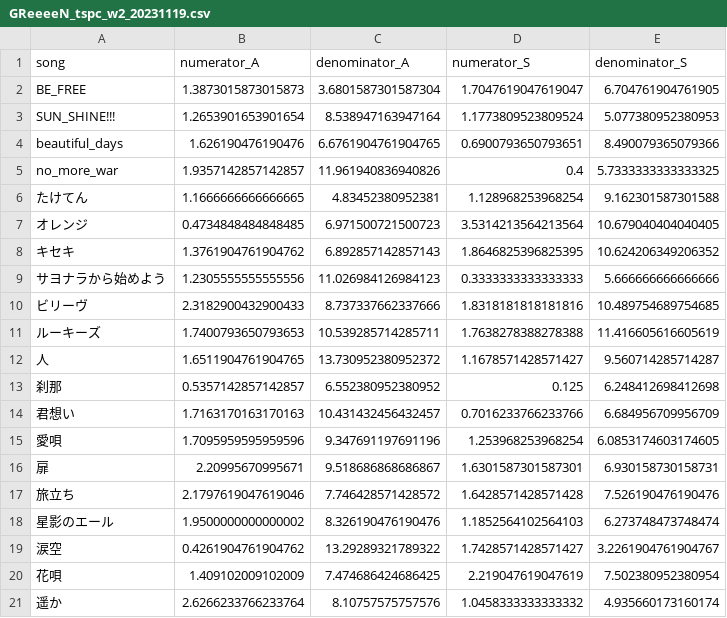
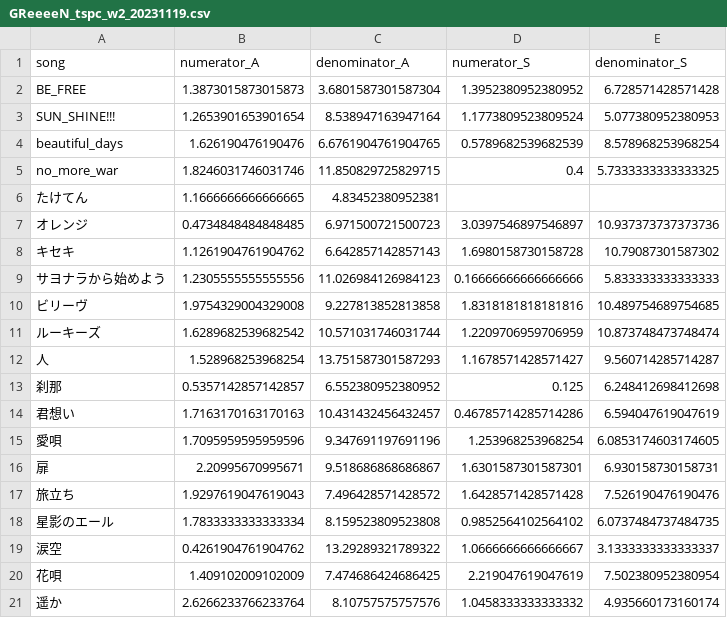
Before and after one commit to tsubasasugawara/lyrics_melody_analyzer, a CSV file: csv/GReeeeN_tspc_w2_20231119.csv, drawn as a sheet.

```diff
--- a/csv/GReeeeN_tspc_w2_20231119.csv
+++ b/csv/GReeeeN_tspc_w2_20231119.csv
@@ -1,20 +1,20 @@
 song,numerator_A,denominator_A,numerator_S,denominator_S
-BE_FREE,1.3873015873015873,3.6801587301587304,1.7047619047619047,6.704761904761905
+BE_FREE,1.3873015873015873,3.6801587301587304,1.3952380952380952,6.728571428571428
 SUN_SHINE!!!,1.2653901653901654,8.538947163947164,1.1773809523809524,5.077380952380953
-beautiful_days,1.626190476190476,6.6761904761904765,0.6900793650793651,8.490079365079366
-no_more_war,1.9357142857142857,11.961940836940826,0.4,5.7333333333333325
-たけてん,1.1666666666666665,4.83452380952381,1.128968253968254,9.162301587301588
-オレンジ,0.4734848484848485,6.971500721500723,3.5314213564213564,10.679040404040405
-キセキ,1.3761904761904762,6.892857142857143,1.8646825396825395,10.624206349206352
-サヨナラから始めよう,1.2305555555555556,11.026984126984123,0.3333333333333333,5.666666666666666
-ビリーヴ,2.3182900432900433,8.737337662337666,1.8318181818181816,10.489754689754685
-ルーキーズ,1.7400793650793653,10.539285714285711,1.7638278388278388,11.416605616605619
-人,1.6511904761904765,13.730952380952372,1.1678571428571427,9.560714285714287
+beautiful_days,1.626190476190476,6.6761904761904765,0.5789682539682539,8.578968253968254
+no_more_war,1.8246031746031746,11.850829725829715,0.4,5.7333333333333325
+たけてん,1.1666666666666665,4.83452380952381,,
+オレンジ,0.4734848484848485,6.971500721500723,3.0397546897546897,10.937373737373736
+キセキ,1.1261904761904762,6.642857142857143,1.6980158730158728,10.79087301587302
+サヨナラから始めよう,1.2305555555555556,11.026984126984123,0.16666666666666666,5.833333333333333
+ビリーヴ,1.9754329004329008,9.227813852813858,1.8318181818181816,10.489754689754685
+ルーキーズ,1.6289682539682542,10.571031746031744,1.2209706959706959,10.873748473748474
+人,1.528968253968254,13.751587301587293,1.1678571428571427,9.560714285714287
 刹那,0.5357142857142857,6.552380952380952,0.125,6.248412698412698
-君想い,1.7163170163170163,10.431432456432457,0.7016233766233766,6.684956709956709
+君想い,1.7163170163170163,10.431432456432457,0.46785714285714286,6.594047619047619
 愛唄,1.7095959595959596,9.347691197691196,1.253968253968254,6.0853174603174605
 扉,2.20995670995671,9.518686868686867,1.6301587301587301,6.930158730158731
-旅立ち,2.1797619047619046,7.746428571428572,1.6428571428571428,7.526190476190476
-星影のエール,1.9500000000000002,8.326190476190476,1.1852564102564103,6.273748473748474
-涙空,0.4261904761904762,13.29289321789322,1.7428571428571427,3.2261904761904767
+旅立ち,1.9297619047619043,7.496428571428572,1.6428571428571428,7.526190476190476
+星影のエール,1.7833333333333334,8.159523809523808,0.9852564102564102,6.0737484737484735
+涙空,0.4261904761904762,13.29289321789322,1.0666666666666667,3.1333333333333337
 花唄,1.409102009102009,7.474686424686425,2.219047619047619,7.502380952380954
```
Also changed, not shown: csv/GReeeeN_tspc_w10_20231119.csv, csv/GReeeeN_tspc_w3_20231119.csv, 29 other files.
